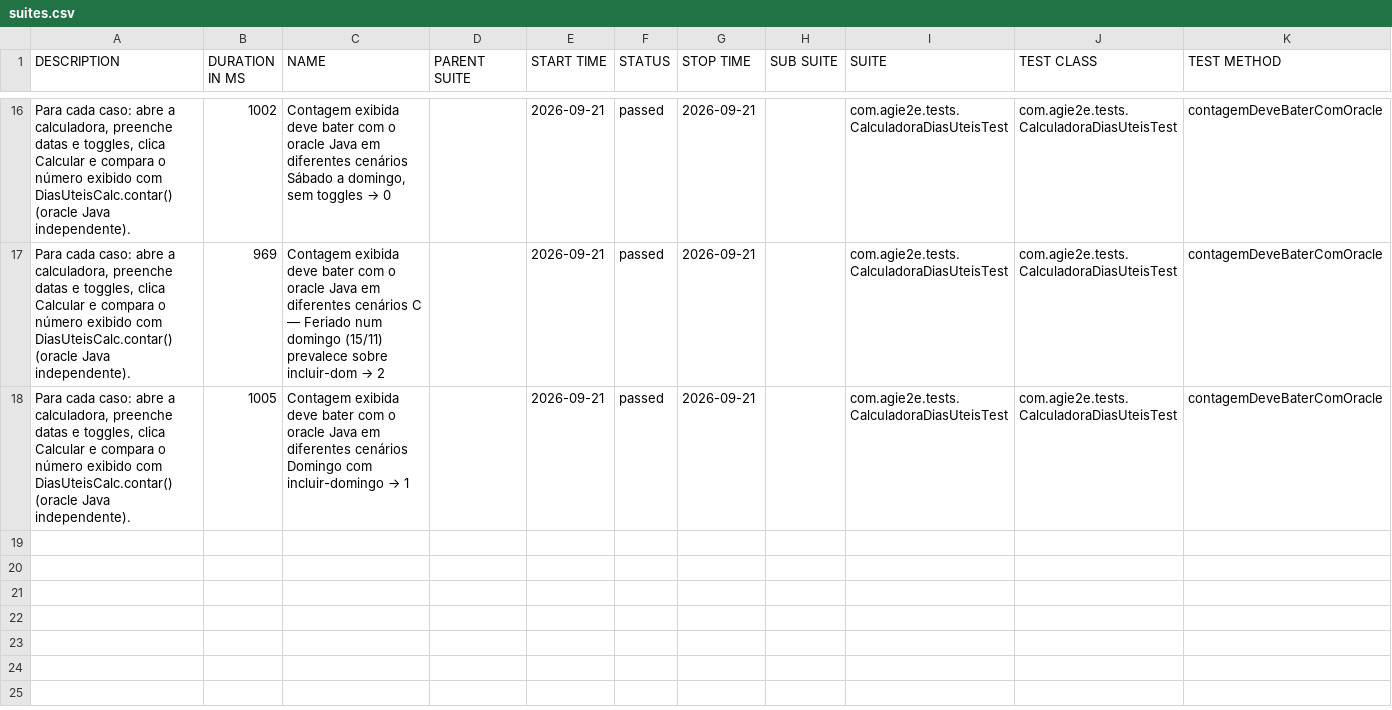
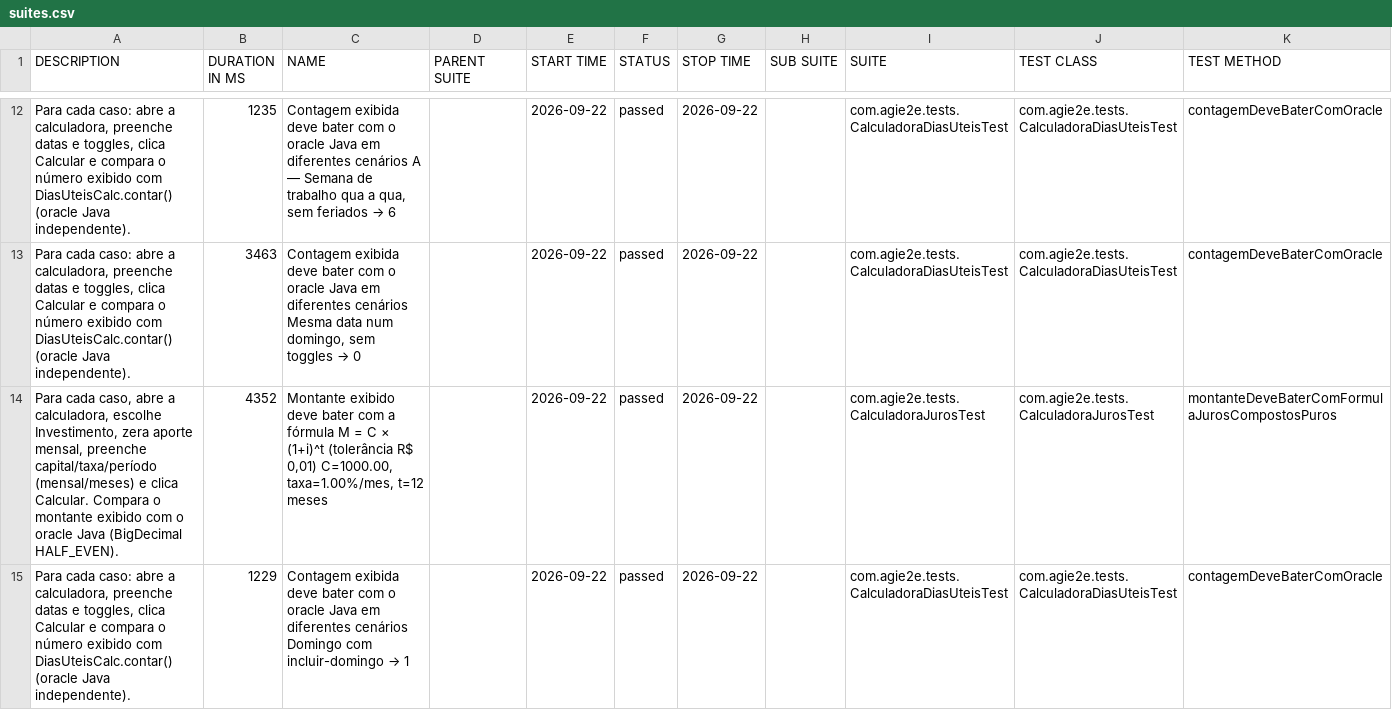
Before and after one commit to silasmarques/agi-e2e, a CSV file: data/suites.csv, drawn as a sheet; only a part is shown, gaps mark what is left out; the diff covers the shown part only.

```diff
--- a/data/suites.csv
+++ b/data/suites.csv
@@ -16,3 +12,4 @@
-"Para cada caso: abre a calculadora, preenche datas e toggles, clica Calcular e compara o número exibido com DiasUteisCalc.contar() (oracle Java independente).","1002","Contagem exibida deve bater com o oracle Java em diferentes cenários Sábado a domingo, sem toggles → 0","","2026-09-21","passed","2026-09-21","","com.agie2e.tests.CalculadoraDiasUteisTest","com.agie2e.tests.CalculadoraDiasUteisTest","contagemDeveBaterComOracle"
-"Para cada caso: abre a calculadora, preenche datas e toggles, clica Calcular e compara o número exibido com DiasUteisCalc.contar() (oracle Java independente).","969","Contagem exibida deve bater com o oracle Java em diferentes cenários C — Feriado num domingo (15/11) prevalece sobre incluir-dom → 2","","2026-09-21","passed","2026-09-21","","com.agie2e.tests.CalculadoraDiasUteisTest","com.agie2e.tests.CalculadoraDiasUteisTest","contagemDeveBaterComOracle"
-"Para cada caso: abre a calculadora, preenche datas e toggles, clica Calcular e compara o número exibido com DiasUteisCalc.contar() (oracle Java independente).","1005","Contagem exibida deve bater com o oracle Java em diferentes cenários Domingo com incluir-domingo → 1","","2026-09-21","passed","2026-09-21","","com.agie2e.tests.CalculadoraDiasUteisTest","com.agie2e.tests.CalculadoraDiasUteisTest","contagemDeveBaterComOracle"
+"Para cada caso: abre a calculadora, preenche datas e toggles, clica Calcular e compara o número exibido com DiasUteisCalc.contar() (oracle Java independente).","1235","Contagem exibida deve bater com o oracle Java em diferentes cenários A — Semana de trabalho qua a qua, sem feriados → 6","","2026-09-22","passed","2026-09-22","","com.agie2e.tests.CalculadoraDiasUteisTest","com.agie2e.tests.CalculadoraDiasUteisTest","contagemDeveBaterComOracle"
+"Para cada caso: abre a calculadora, preenche datas e toggles, clica Calcular e compara o número exibido com DiasUteisCalc.contar() (oracle Java independente).","3463","Contagem exibida deve bater com o oracle Java em diferentes cenários Mesma data num domingo, sem toggles → 0","","2026-09-22","passed","2026-09-22","","com.agie2e.tests.CalculadoraDiasUteisTest","com.agie2e.tests.CalculadoraDiasUteisTest","contagemDeveBaterComOracle"
+"Para cada caso, abre a calculadora, escolhe Investimento, zera aporte mensal, preenche capital/taxa/período (mensal/meses) e clica Calcular. Compara o montante exibido com o oracle Java (BigDecimal HALF_EVEN).","4352","Montante exibido deve bater com a fórmula M = C × (1+i)^t (tolerância R$ 0,01) C=1000.00, taxa=1.00%/mes, t=12 meses","","2026-09-22","passed","2026-09-22","","com.agie2e.tests.CalculadoraJurosTest","com.agie2e.tests.CalculadoraJurosTest","montanteDeveBaterComFormulaJurosCompostosPuros"
+"Para cada caso: abre a calculadora, preenche datas e toggles, clica Calcular e compara o número exibido com DiasUteisCalc.contar() (oracle Java independente).","1229","Contagem exibida deve bater com o oracle Java em diferentes cenários Domingo com incluir-domingo → 1","","2026-09-22","passed","2026-09-22","","com.agie2e.tests.CalculadoraDiasUteisTest","com.agie2e.tests.CalculadoraDiasUteisTest","contagemDeveBaterComOracle"
```
Also changed, not shown: 6 added rows, 7 removed rows and 25 edited cells elsewhere in this file, data/behaviors.csv, 48 other files.
